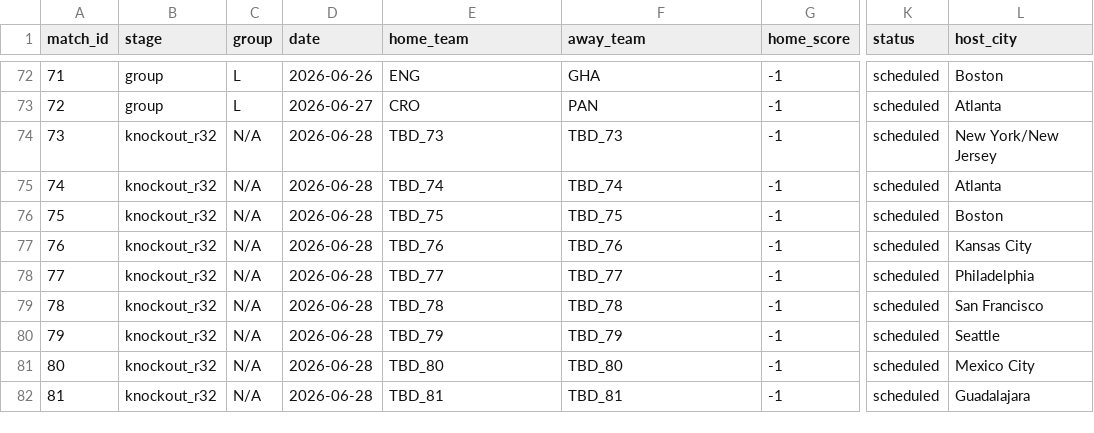
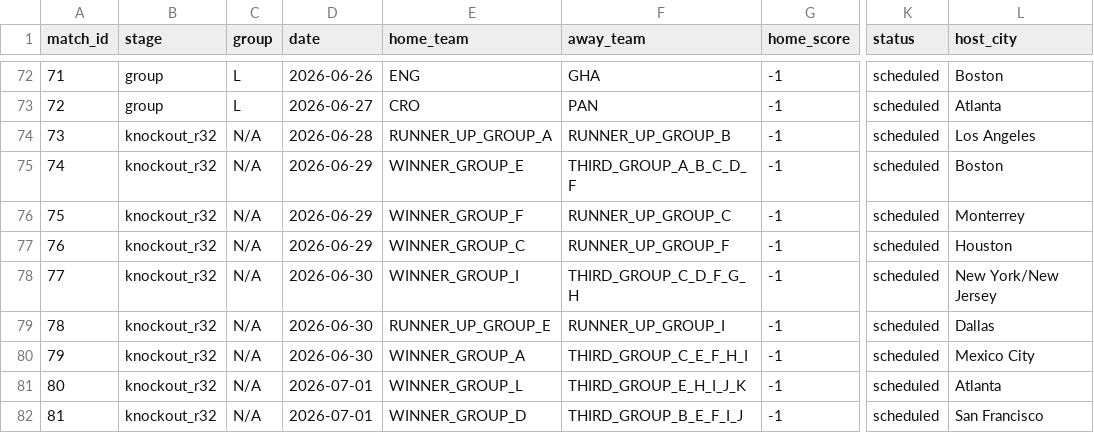
Before and after one commit to mvermeulen/ai, a CSV file: worldcup/data/schedule.csv, drawn as a sheet; only a part is shown, gaps mark what is left out; the diff covers the shown part only; the diff names each change by its address in the sheet, - before the commit and + after, or states it on an @@ line.

```diff
--- a/worldcup/data/schedule.csv
+++ b/worldcup/data/schedule.csv
-E74 (home_team): TBD_73
+E74 (home_team): RUNNER_UP_GROUP_A
-F74 (away_team): TBD_73
+F74 (away_team): RUNNER_UP_GROUP_B
-L74 (host_city): New York/New Jersey
+L74 (host_city): Los Angeles
-D75:D77 (date): 2026-06-28
+D75:D77 (date): 2026-06-29
-E75 (home_team): TBD_74
+E75 (home_team): WINNER_GROUP_E
-F75 (away_team): TBD_74
+F75 (away_team): THIRD_GROUP_A_B_C_D_F
-L75 (host_city): Atlanta
+L75 (host_city): Boston
-E76 (home_team): TBD_75
+E76 (home_team): WINNER_GROUP_F
-F76 (away_team): TBD_75
+F76 (away_team): RUNNER_UP_GROUP_C
-L76 (host_city): Boston
+L76 (host_city): Monterrey
-E77 (home_team): TBD_76
+E77 (home_team): WINNER_GROUP_C
-F77 (away_team): TBD_76
+F77 (away_team): RUNNER_UP_GROUP_F
-L77 (host_city): Kansas City
+L77 (host_city): Houston
-D78:D80 (date): 2026-06-28
+D78:D80 (date): 2026-06-30
-E78 (home_team): TBD_77
+E78 (home_team): WINNER_GROUP_I
-F78 (away_team): TBD_77
+F78 (away_team): THIRD_GROUP_C_D_F_G_H
-L78 (host_city): Philadelphia
+L78 (host_city): New York/New Jersey
-E79 (home_team): TBD_78
+E79 (home_team): RUNNER_UP_GROUP_E
-F79 (away_team): TBD_78
+F79 (away_team): RUNNER_UP_GROUP_I
-L79 (host_city): San Francisco
+L79 (host_city): Dallas
-E80 (home_team): TBD_79
+E80 (home_team): WINNER_GROUP_A
-F80 (away_team): TBD_79
+F80 (away_team): THIRD_GROUP_C_E_F_H_I
-L80 (host_city): Seattle
+L80 (host_city): Mexico City
-D81:D82 (date): 2026-06-28
+D81:D82 (date): 2026-07-01
-E81 (home_team): TBD_80
+E81 (home_team): WINNER_GROUP_L
-F81 (away_team): TBD_80
+F81 (away_team): THIRD_GROUP_E_H_I_J_K
-L81 (host_city): Mexico City
+L81 (host_city): Atlanta
-E82 (home_team): TBD_81
+E82 (home_team): WINNER_GROUP_D
-F82 (away_team): TBD_81
+F82 (away_team): THIRD_GROUP_B_E_F_I_J
-L82 (host_city): Guadalajara
+L82 (host_city): San Francisco
```
Also changed, not shown: 76 edited cells elsewhere in this file, 3 other files.
